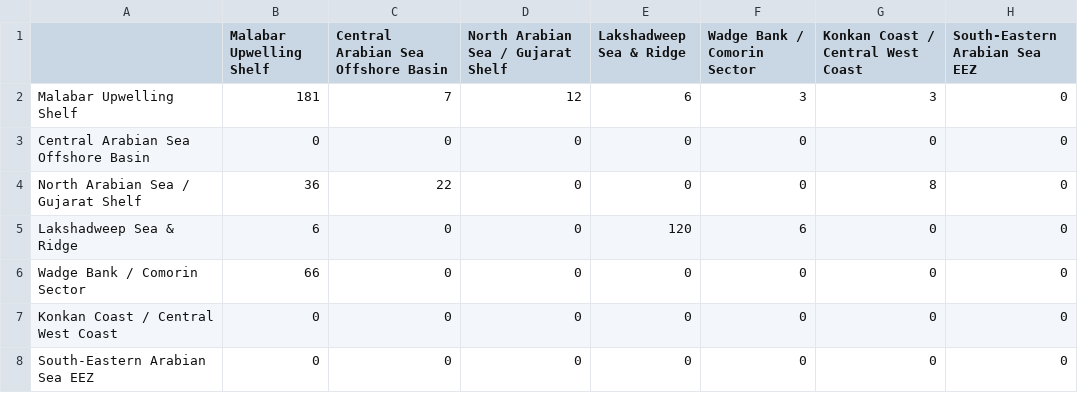
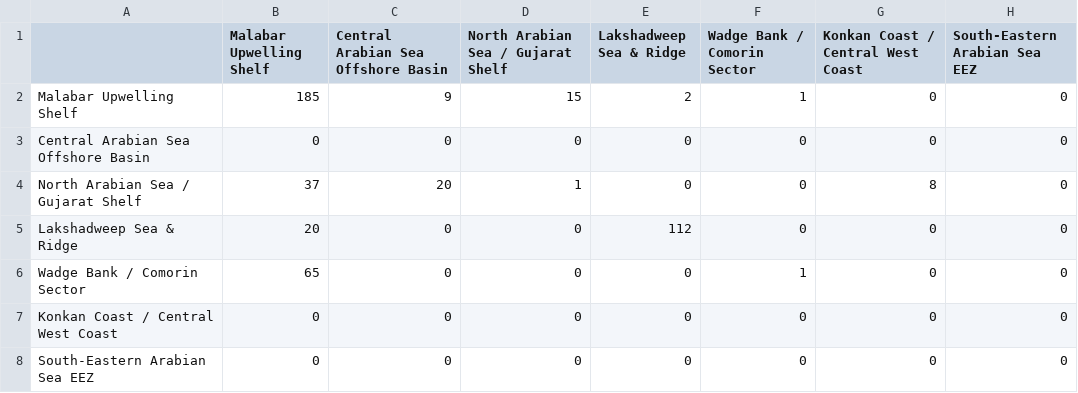
Before and after one commit to Reed-Parmar/Marine-Intelligence-Platform, a CSV file: data_pipeline/output/evaluation/confusion_matrix_model3.csv, drawn as a sheet.

```diff
--- a/data_pipeline/output/evaluation/confusion_matrix_model3.csv
+++ b/data_pipeline/output/evaluation/confusion_matrix_model3.csv
@@ -1,7 +1,7 @@
 ,Malabar Upwelling Shelf,Central Arabian Sea Offshore Basin,North Arabian Sea / Gujarat Shelf,Lakshadweep Sea & Ridge,Wadge Bank / Comorin Sector,Konkan Coast / Central West Coast,South-Eastern Arabian Sea EEZ
-Malabar Upwelling Shelf,181,7,12,6,3,3,0
+Malabar Upwelling Shelf,185,9,15,2,1,0,0
 Central Arabian Sea Offshore Basin,0,0,0,0,0,0,0
-North Arabian Sea / Gujarat Shelf,36,22,0,0,0,8,0
-Lakshadweep Sea & Ridge,6,0,0,120,6,0,0
-Wadge Bank / Comorin Sector,66,0,0,0,0,0,0
+North Arabian Sea / Gujarat Shelf,37,20,1,0,0,8,0
+Lakshadweep Sea & Ridge,20,0,0,112,0,0,0
+Wadge Bank / Comorin Sector,65,0,0,0,1,0,0
 Konkan Coast / Central West Coast,0,0,0,0,0,0,0
```
Also changed, not shown: data_pipeline/output/evaluation/confusion_matrix_model2.csv, data_pipeline/output/evaluation/feature_importance_model2.csv, 8 other files.
